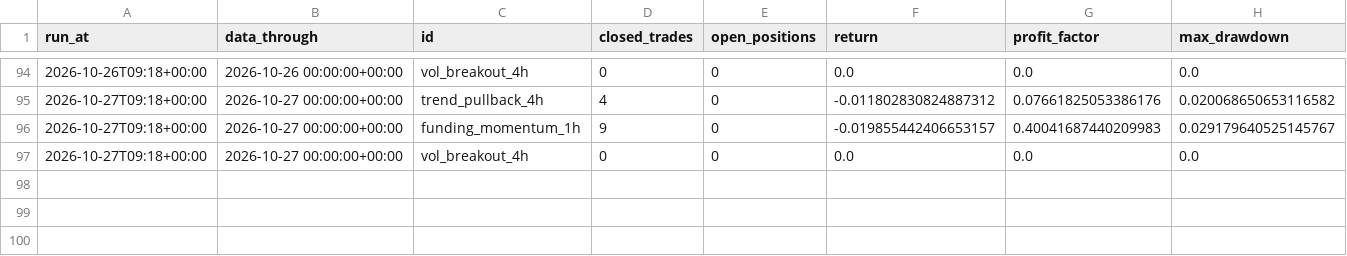
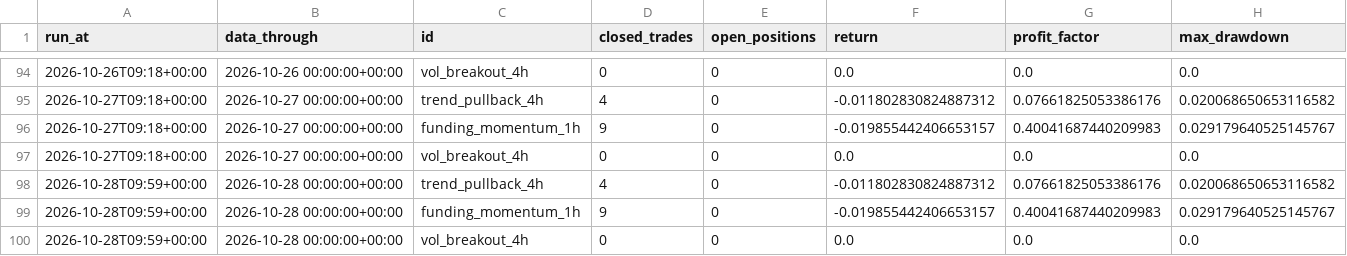
Before and after one commit to kreosus/portfolio-trading-engine, a CSV file: history.csv, drawn as a sheet; only a part is shown, gaps mark what is left out; the diff names each change by its address in the sheet, - before the commit and + after, or states it on an @@ line.

```diff
--- a/history.csv
+++ b/history.csv
+row 98: 2026-10-28T09:59+00:00 | 2026-10-28 00:00:00+00:00 | trend_pullback_4h | 4 | 0 | -0.011802830824887312 | 0.07661825053386176 | 0.020068650653116582
+row 99: 2026-10-28T09:59+00:00 | 2026-10-28 00:00:00+00:00 | funding_momentum_1h | 9 | 0 | -0.019855442406653157 | 0.40041687440209983 | 0.029179640525145767
+row 100: 2026-10-28T09:59+00:00 | 2026-10-28 00:00:00+00:00 | vol_breakout_4h | 0 | 0 | 0.0 | 0.0 | 0.0
```
Also changed, not shown: funding_momentum_1h/equity_daily.csv, trend_pullback_4h/equity_daily.csv, 3 other files.
